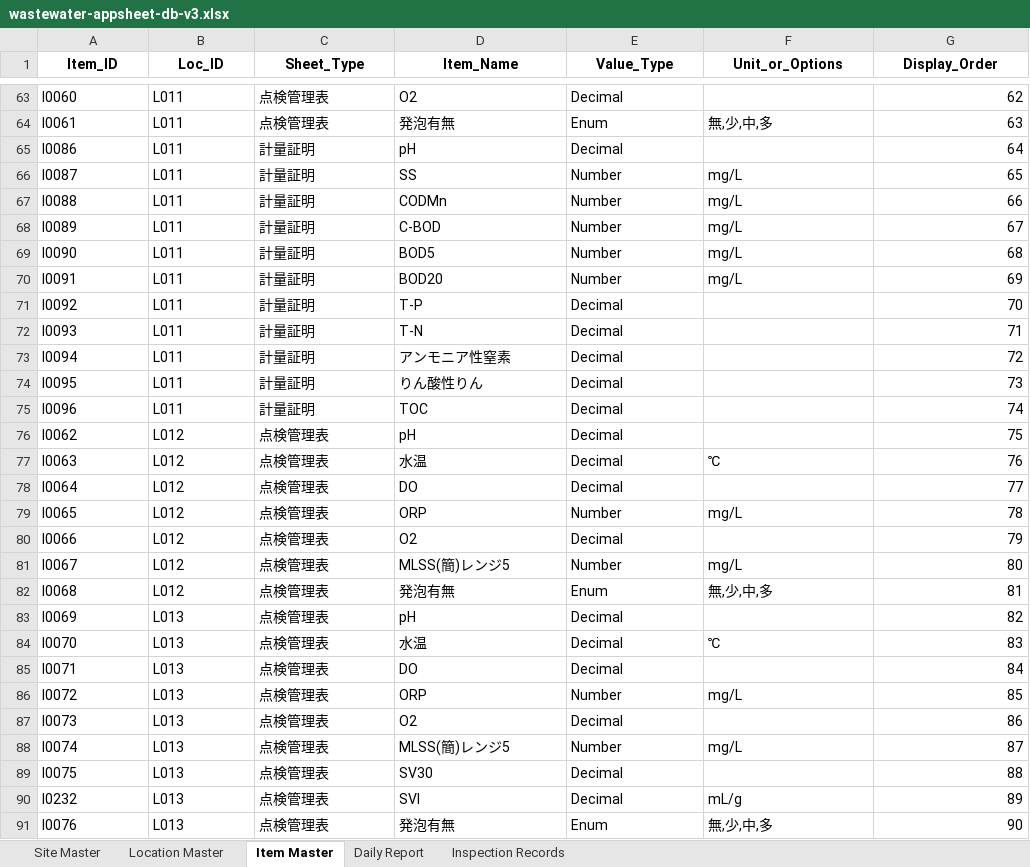
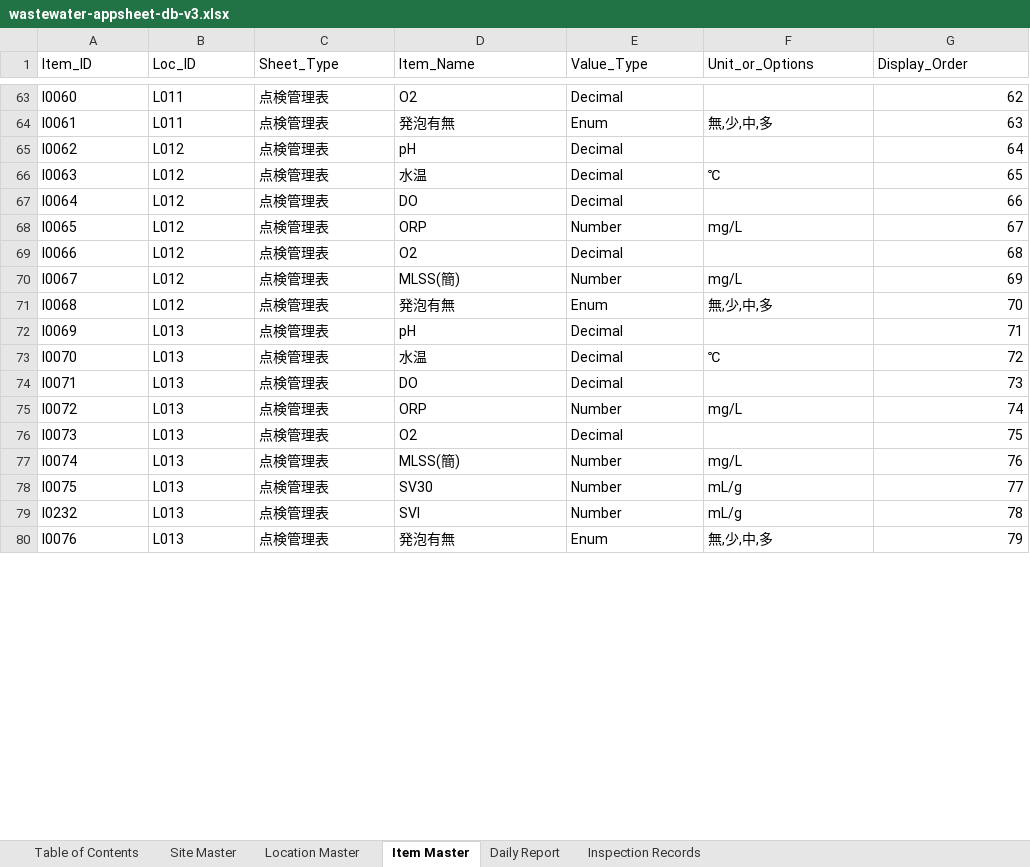
Before and after one commit to f-ebe-lgtm/kbl-wastewater-app, an Excel workbook: wastewater-appsheet-db-v3.xlsx, sheet Item Master, drawn as a sheet; only a part is shown, gaps mark what is left out; values as stored, in another font and other column widths than the file's, no borders; removed rows and columns are numbered as before the commit, all else as after; the diff covers the shown part only; the diff names each change by its address in the sheet, - before the commit and + after, or states it on an @@ line.

```diff
--- a/wastewater-appsheet-db-v3.xlsx (sheet Item Master)
+++ b/wastewater-appsheet-db-v3.xlsx (sheet Item Master)
+sheet tab: Table of Contents
@@ A1:G1 bold: on → off, alignment: center → left @@
-row 65: I0086 | L011 | 計量証明 | pH | Decimal |  | 64
-row 66: I0087 | L011 | 計量証明 | SS | Number | mg/L | 65
-row 67: I0088 | L011 | 計量証明 | CODMn | Number | mg/L | 66
-row 68: I0089 | L011 | 計量証明 | C-BOD | Number | mg/L | 67
-row 69: I0090 | L011 | 計量証明 | BOD5 | Number | mg/L | 68
-row 70: I0091 | L011 | 計量証明 | BOD20 | Number | mg/L | 69
-row 71: I0092 | L011 | 計量証明 | T-P | Decimal |  | 70
-row 72: I0093 | L011 | 計量証明 | T-N | Decimal |  | 71
-row 73: I0094 | L011 | 計量証明 | アンモニア性窒素 | Decimal |  | 72
-row 74: I0095 | L011 | 計量証明 | りん酸性りん | Decimal |  | 73
-row 75: I0096 | L011 | 計量証明 | TOC | Decimal |  | 74
-G65 (Display_Order): 75
+G65 (Display_Order): 64
-G66 (Display_Order): 76
+G66 (Display_Order): 65
-G67 (Display_Order): 77
+G67 (Display_Order): 66
-G68 (Display_Order): 78
+G68 (Display_Order): 67
-G69 (Display_Order): 79
+G69 (Display_Order): 68
-D70 (Item_Name): MLSS(簡)レンジ5
+D70 (Item_Name): MLSS(簡)
-G70 (Display_Order): 80
+G70 (Display_Order): 69
-G71 (Display_Order): 81
+G71 (Display_Order): 70
-G72 (Display_Order): 82
+G72 (Display_Order): 71
-G73 (Display_Order): 83
+G73 (Display_Order): 72
-G74 (Display_Order): 84
+G74 (Display_Order): 73
-G75 (Display_Order): 85
+G75 (Display_Order): 74
-G76 (Display_Order): 86
+G76 (Display_Order): 75
-D77 (Item_Name): MLSS(簡)レンジ5
+D77 (Item_Name): MLSS(簡)
-G77 (Display_Order): 87
+G77 (Display_Order): 76
-E78:E79 (Value_Type): Decimal
+E78:E79 (Value_Type): Number
-F78 (Unit_or_Options): (empty)
+F78 (Unit_or_Options): mL/g
-G78 (Display_Order): 88
+G78 (Display_Order): 77
-G79 (Display_Order): 89
+G79 (Display_Order): 78
-G80 (Display_Order): 90
+G80 (Display_Order): 79
```
Also changed, not shown: 48 added rows, 37 removed rows and 124 edited cells elsewhere in this sheet, sheet Inspection Records, sheet Daily Report, sheet Site Master, sheet Location Master.
